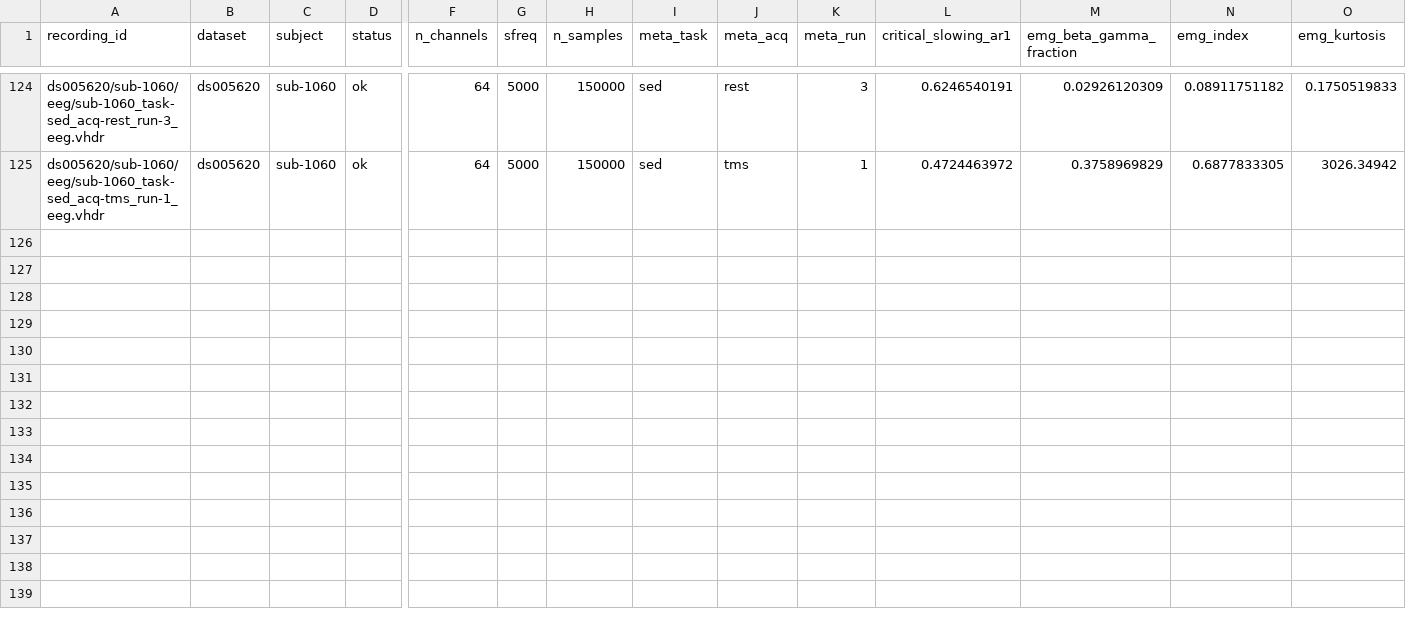
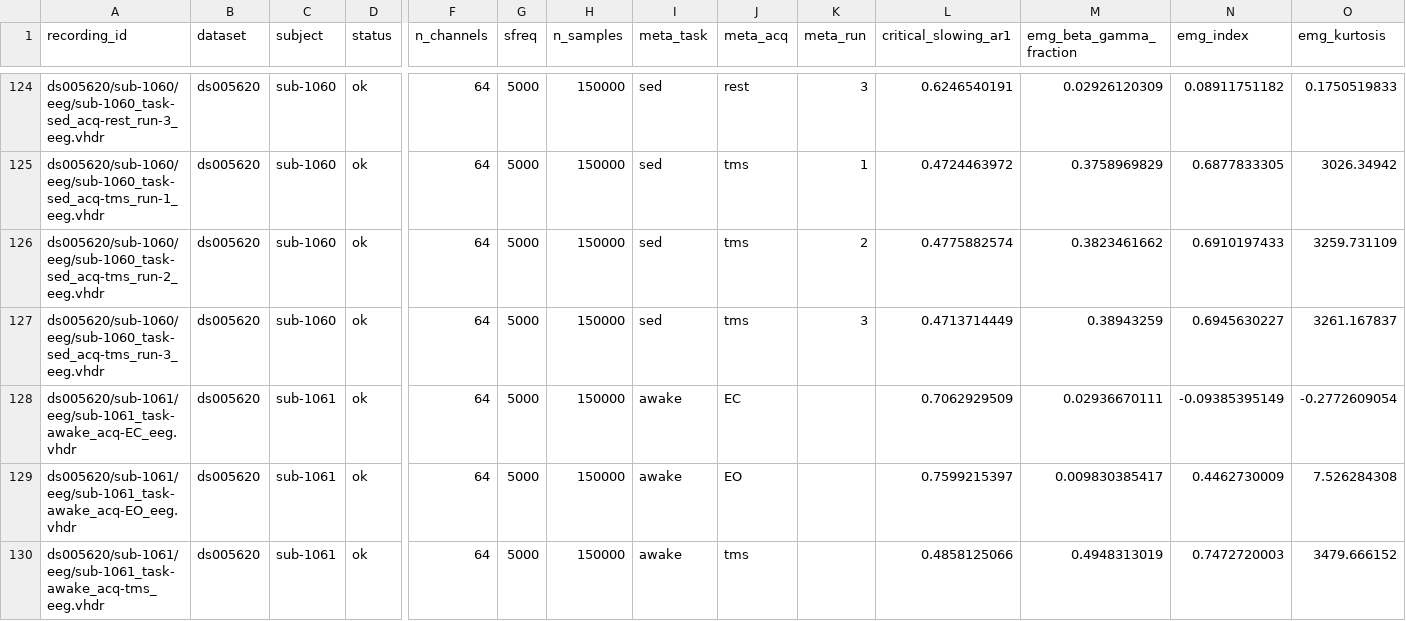
Before and after one commit to dgkenn/Codex-playground-, a CSV file: bsde/results/ds005620_full.csv, drawn as a sheet; only a part is shown, gaps mark what is left out; rows hold the shown columns only; the diff names each change by its address in the sheet, - before the commit and + after, or states it on an @@ line.

```diff
--- a/bsde/results/ds005620_full.csv
+++ b/bsde/results/ds005620_full.csv
+row 126: ds005620/sub-1060/eeg/sub-1060_task-sed_acq-tms_run-2_eeg.vhdr | ds005620 | sub-1060 | ok | 64 | 5000 | 150000 | sed | tms | 2 | 0.4775882574 | 0.3823461662 | 0.6910197433 | 3259.731109
+row 127: ds005620/sub-1060/eeg/sub-1060_task-sed_acq-tms_run-3_eeg.vhdr | ds005620 | sub-1060 | ok | 64 | 5000 | 150000 | sed | tms | 3 | 0.4713714449 | 0.38943259 | 0.6945630227 | 3261.167837
+row 128: ds005620/sub-1061/eeg/sub-1061_task-awake_acq-EC_eeg.vhdr | ds005620 | sub-1061 | ok | 64 | 5000 | 150000 | awake | EC |  | 0.7062929509 | 0.02936670111 | -0.09385395149 | -0.2772609054
+row 129: ds005620/sub-1061/eeg/sub-1061_task-awake_acq-EO_eeg.vhdr | ds005620 | sub-1061 | ok | 64 | 5000 | 150000 | awake | EO |  | 0.7599215397 | 0.009830385417 | 0.4462730009 | 7.526284308
+row 130: ds005620/sub-1061/eeg/sub-1061_task-awake_acq-tms_eeg.vhdr | ds005620 | sub-1061 | ok | 64 | 5000 | 150000 | awake | tms |  | 0.4858125066 | 0.4948313019 | 0.7472720003 | 3479.666152
```
Also changed, not shown: bsde/results/stieger_features.csv, 2 other files.
